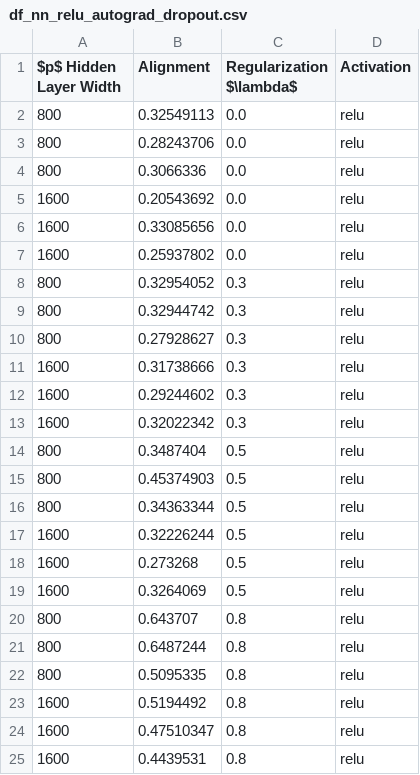
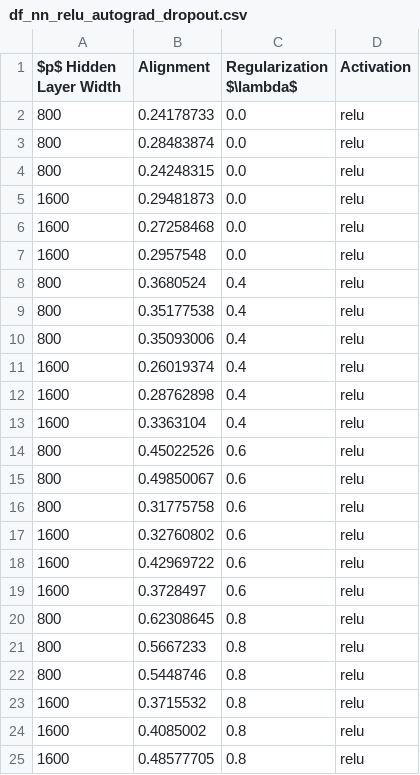
Before and after one commit to ChristophorusX/align_neurips_simulations, a CSV file: dataframes/df_nn_relu_autograd_dropout.csv, drawn as a sheet.

```diff
--- a/dataframes/df_nn_relu_autograd_dropout.csv
+++ b/dataframes/df_nn_relu_autograd_dropout.csv
@@ -1,25 +1,25 @@
 $p$ Hidden Layer Width,Alignment,Regularization $\lambda$,Activation
-800,0.32549113,0.0,relu
-800,0.28243706,0.0,relu
-800,0.3066336,0.0,relu
-1600,0.20543692,0.0,relu
-1600,0.33085656,0.0,relu
-1600,0.25937802,0.0,relu
-800,0.32954052,0.3,relu
-800,0.32944742,0.3,relu
-800,0.27928627,0.3,relu
-1600,0.31738666,0.3,relu
-1600,0.29244602,0.3,relu
-1600,0.32022342,0.3,relu
-800,0.3487404,0.5,relu
-800,0.45374903,0.5,relu
-800,0.34363344,0.5,relu
-1600,0.32226244,0.5,relu
-1600,0.273268,0.5,relu
-1600,0.3264069,0.5,relu
-800,0.643707,0.8,relu
-800,0.6487244,0.8,relu
-800,0.5095335,0.8,relu
-1600,0.5194492,0.8,relu
-1600,0.47510347,0.8,relu
-1600,0.4439531,0.8,relu
+800,0.24178733,0.0,relu
+800,0.28483874,0.0,relu
+800,0.24248315,0.0,relu
+1600,0.29481873,0.0,relu
+1600,0.27258468,0.0,relu
+1600,0.2957548,0.0,relu
+800,0.3680524,0.4,relu
+800,0.35177538,0.4,relu
+800,0.35093006,0.4,relu
+1600,0.26019374,0.4,relu
+1600,0.28762898,0.4,relu
+1600,0.3363104,0.4,relu
+800,0.45022526,0.6,relu
+800,0.49850067,0.6,relu
+800,0.31775758,0.6,relu
+1600,0.32760802,0.6,relu
+1600,0.42969722,0.6,relu
+1600,0.3728497,0.6,relu
+800,0.62308645,0.8,relu
+800,0.5667233,0.8,relu
+800,0.5448746,0.8,relu
+1600,0.3715532,0.8,relu
+1600,0.4085002,0.8,relu
+1600,0.48577705,0.8,relu
```
Also changed, not shown: 1 other file.
